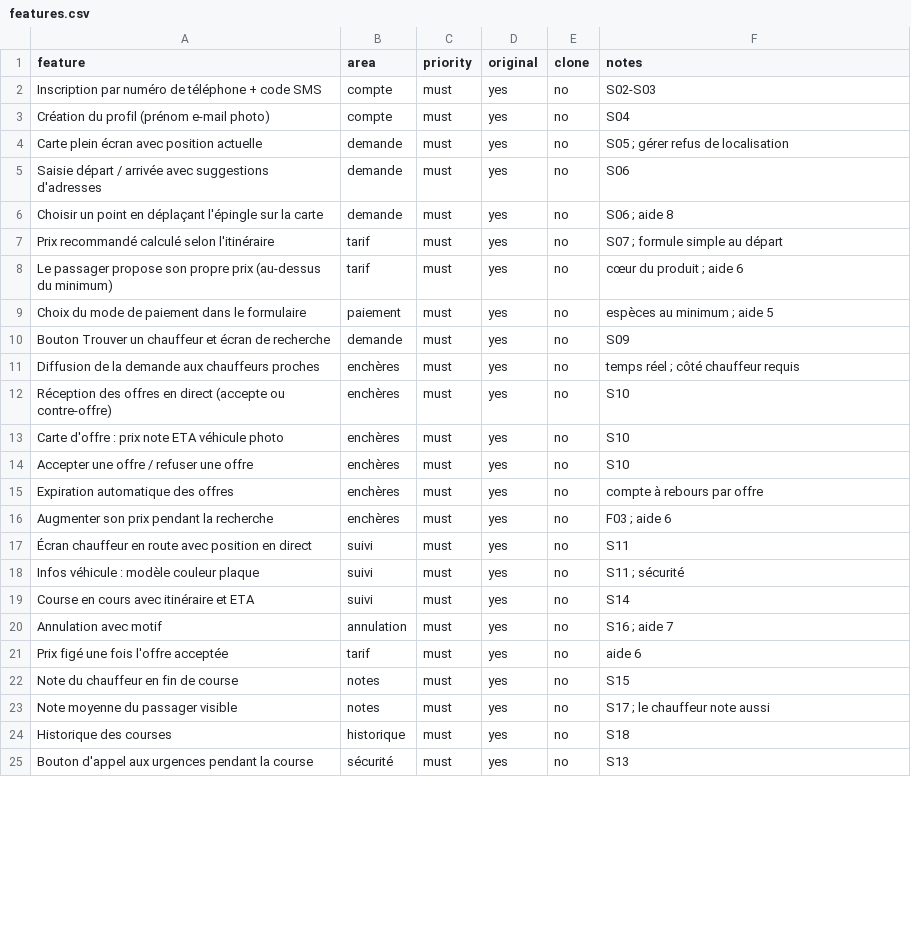
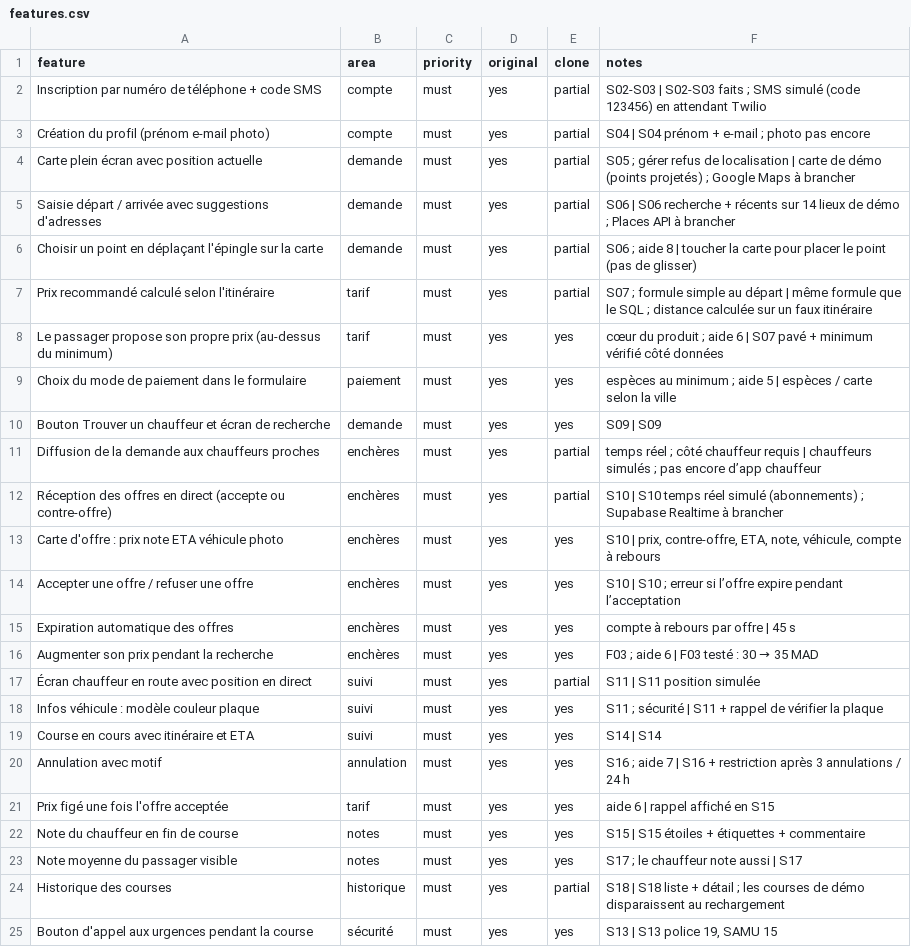
Before and after one commit to abelkhaddar-hue/VTC, a CSV file: replica/features.csv, drawn as a sheet; only a part is shown; the diff covers the shown part only.

```diff
--- a/replica/features.csv
+++ b/replica/features.csv
@@ -1,25 +1,25 @@
 feature,area,priority,original,clone,notes
-Inscription par numéro de téléphone + code SMS,compte,must,yes,no,S02-S03
-Création du profil (prénom e-mail photo),compte,must,yes,no,S04
-Carte plein écran avec position actuelle,demande,must,yes,no,S05 ; gérer refus de localisation
-Saisie départ / arrivée avec suggestions d'adresses,demande,must,yes,no,S06
-Choisir un point en déplaçant l'épingle sur la carte,demande,must,yes,no,S06 ; aide 8
-Prix recommandé calculé selon l'itinéraire,tarif,must,yes,no,S07 ; formule simple au départ
-Le passager propose son propre prix (au-dessus du minimum),tarif,must,yes,no,cœur du produit ; aide 6
-Choix du mode de paiement dans le formulaire,paiement,must,yes,no,espèces au minimum ; aide 5
-Bouton Trouver un chauffeur et écran de recherche,demande,must,yes,no,S09
-Diffusion de la demande aux chauffeurs proches,enchères,must,yes,no,temps réel ; côté chauffeur requis
-Réception des offres en direct (accepte ou contre-offre),enchères,must,yes,no,S10
-Carte d'offre : prix note ETA véhicule photo,enchères,must,yes,no,S10
-Accepter une offre / refuser une offre,enchères,must,yes,no,S10
-Expiration automatique des offres,enchères,must,yes,no,compte à rebours par offre
-Augmenter son prix pendant la recherche,enchères,must,yes,no,F03 ; aide 6
-Écran chauffeur en route avec position en direct,suivi,must,yes,no,S11
-Infos véhicule : modèle couleur plaque,suivi,must,yes,no,S11 ; sécurité
-Course en cours avec itinéraire et ETA,suivi,must,yes,no,S14
-Annulation avec motif,annulation,must,yes,no,S16 ; aide 7
-Prix figé une fois l'offre acceptée,tarif,must,yes,no,aide 6
-Note du chauffeur en fin de course,notes,must,yes,no,S15
-Note moyenne du passager visible,notes,must,yes,no,S17 ; le chauffeur note aussi
-Historique des courses,historique,must,yes,no,S18
-Bouton d'appel aux urgences pendant la course,sécurité,must,yes,no,S13
+Inscription par numéro de téléphone + code SMS,compte,must,yes,partial,S02-S03 | S02-S03 faits ; SMS simulé (code 123456) en attendant Twilio
+Création du profil (prénom e-mail photo),compte,must,yes,partial,S04 | S04 prénom + e-mail ; photo pas encore
+Carte plein écran avec position actuelle,demande,must,yes,partial,S05 ; gérer refus de localisation | carte de démo (points projetés) ; Google Maps à brancher
+Saisie départ / arrivée avec suggestions d'adresses,demande,must,yes,partial,S06 | S06 recherche + récents sur 14 lieux de démo ; Places API à brancher
+Choisir un point en déplaçant l'épingle sur la carte,demande,must,yes,partial,S06 ; aide 8 | toucher la carte pour placer le point (pas de glisser)
+Prix recommandé calculé selon l'itinéraire,tarif,must,yes,partial,S07 ; formule simple au départ | même formule que le SQL ; distance calculée sur un faux itinéraire
+Le passager propose son propre prix (au-dessus du minimum),tarif,must,yes,yes,cœur du produit ; aide 6 | S07 pavé + minimum vérifié côté données
+Choix du mode de paiement dans le formulaire,paiement,must,yes,yes,espèces au minimum ; aide 5 | espèces / carte selon la ville
+Bouton Trouver un chauffeur et écran de recherche,demande,must,yes,yes,S09 | S09
+Diffusion de la demande aux chauffeurs proches,enchères,must,yes,partial,temps réel ; côté chauffeur requis | chauffeurs simulés ; pas encore d’app chauffeur
+Réception des offres en direct (accepte ou contre-offre),enchères,must,yes,partial,S10 | S10 temps réel simulé (abonnements) ; Supabase Realtime à brancher
+Carte d'offre : prix note ETA véhicule photo,enchères,must,yes,yes,"S10 | prix, contre-offre, ETA, note, véhicule, compte à rebours"
+Accepter une offre / refuser une offre,enchères,must,yes,yes,S10 | S10 ; erreur si l’offre expire pendant l’acceptation
+Expiration automatique des offres,enchères,must,yes,yes,compte à rebours par offre | 45 s
+Augmenter son prix pendant la recherche,enchères,must,yes,yes,F03 ; aide 6 | F03 testé : 30 → 35 MAD
+Écran chauffeur en route avec position en direct,suivi,must,yes,partial,S11 | S11 position simulée
+Infos véhicule : modèle couleur plaque,suivi,must,yes,yes,S11 ; sécurité | S11 + rappel de vérifier la plaque
+Course en cours avec itinéraire et ETA,suivi,must,yes,yes,S14 | S14
+Annulation avec motif,annulation,must,yes,yes,S16 ; aide 7 | S16 + restriction après 3 annulations / 24 h
+Prix figé une fois l'offre acceptée,tarif,must,yes,yes,aide 6 | rappel affiché en S15
+Note du chauffeur en fin de course,notes,must,yes,yes,S15 | S15 étoiles + étiquettes + commentaire
+Note moyenne du passager visible,notes,must,yes,yes,S17 ; le chauffeur note aussi | S17
+Historique des courses,historique,must,yes,partial,S18 | S18 liste + détail ; les courses de démo disparaissent au rechargement
+Bouton d'appel aux urgences pendant la course,sécurité,must,yes,yes,"S13 | S13 police 19, SAMU 15"
```
Also changed, not shown: 35 edited cells elsewhere in this file, 45 other files.
